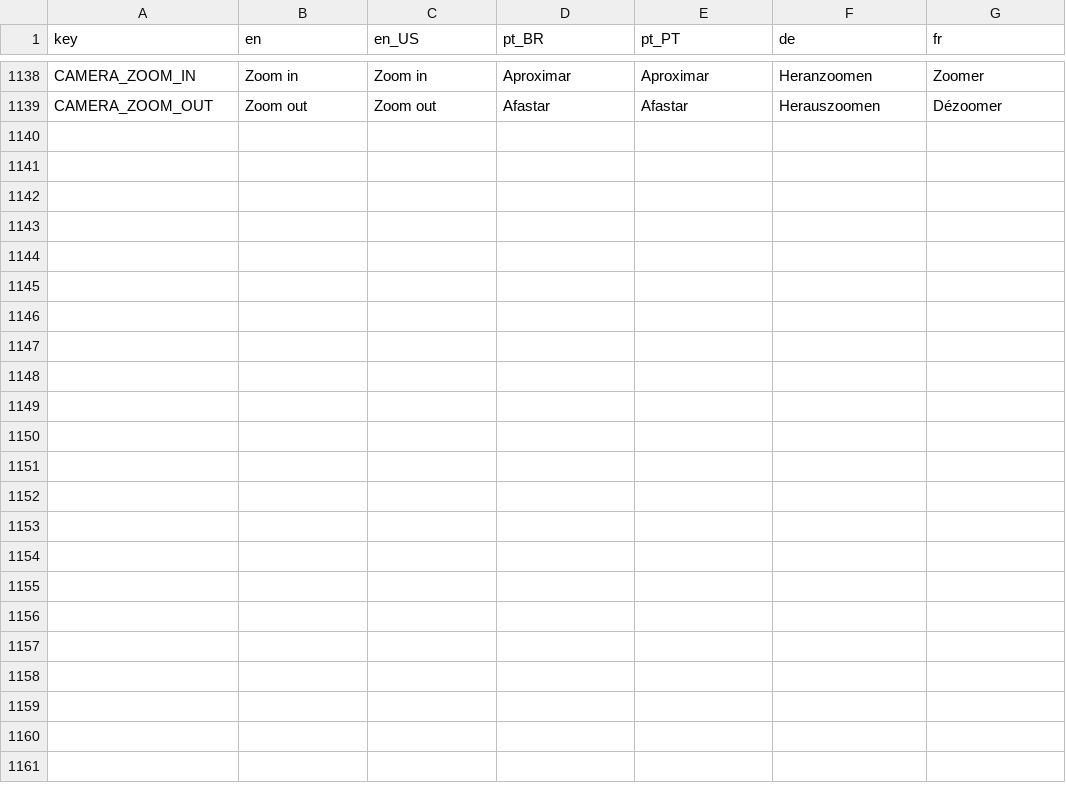
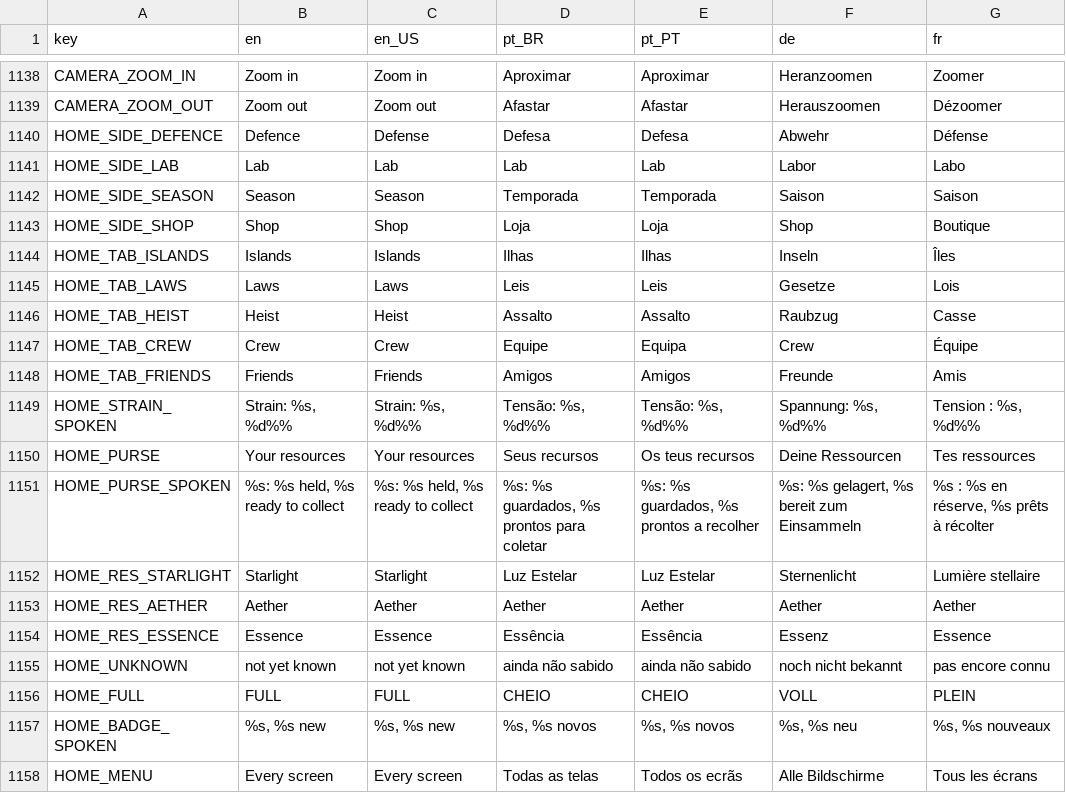
Before and after one commit to Fbba7/Ruleborn, a CSV file: client/i18n/strings.csv, drawn as a sheet; only a part is shown, gaps mark what is left out; the diff covers the shown part only; the diff names each change by its address in the sheet, - before the commit and + after, or states it on an @@ line.

```diff
--- a/client/i18n/strings.csv
+++ b/client/i18n/strings.csv
+row 1140: HOME_SIDE_DEFENCE | Defence | Defense | Defesa | Defesa | Abwehr | Défense
+row 1141: HOME_SIDE_LAB | Lab | Lab | Lab | Lab | Labor | Labo
+row 1142: HOME_SIDE_SEASON | Season | Season | Temporada | Temporada | Saison | Saison
+row 1143: HOME_SIDE_SHOP | Shop | Shop | Loja | Loja | Shop | Boutique
+row 1144: HOME_TAB_ISLANDS | Islands | Islands | Ilhas | Ilhas | Inseln | Îles
+row 1145: HOME_TAB_LAWS | Laws | Laws | Leis | Leis | Gesetze | Lois
+row 1146: HOME_TAB_HEIST | Heist | Heist | Assalto | Assalto | Raubzug | Casse
+row 1147: HOME_TAB_CREW | Crew | Crew | Equipe | Equipa | Crew | Équipe
+row 1148: HOME_TAB_FRIENDS | Friends | Friends | Amigos | Amigos | Freunde | Amis
+row 1149: HOME_STRAIN_SPOKEN | Strain: %s, %d%% | Strain: %s, %d%% | Tensão: %s, %d%% | Tensão: %s, %d%% | Spannung: %s, %d%% | Tension : %s, %d%%
+row 1150: HOME_PURSE | Your resources | Your resources | Seus recursos | Os teus recursos | Deine Ressourcen | Tes ressources
+row 1151: HOME_PURSE_SPOKEN | %s: %s held, %s ready to collect | %s: %s held, %s ready to collect | %s: %s guardados, %s prontos para coletar | %s: %s guardados, %s prontos a recolher | %s: %s gelagert, %s bereit zum Einsammeln | %s : %s en réserve, %s prêts à récolter
+row 1152: HOME_RES_STARLIGHT | Starlight | Starlight | Luz Estelar | Luz Estelar | Sternenlicht | Lumière stellaire
+row 1153: HOME_RES_AETHER | Aether | Aether | Aether | Aether | Aether | Aether
+row 1154: HOME_RES_ESSENCE | Essence | Essence | Essência | Essência | Essenz | Essence
+row 1155: HOME_UNKNOWN | not yet known | not yet known | ainda não sabido | ainda não sabido | noch nicht bekannt | pas encore connu
+row 1156: HOME_FULL | FULL | FULL | CHEIO | CHEIO | VOLL | PLEIN
+row 1157: HOME_BADGE_SPOKEN | %s, %s new | %s, %s new | %s, %s novos | %s, %s novos | %s, %s neu | %s, %s nouveaux
+row 1158: HOME_MENU | Every screen | Every screen | Todas as telas | Todos os ecrãs | Alle Bildschirme | Tous les écrans
```
Also changed, not shown: 9 added rows elsewhere in this file, 41 other files.
